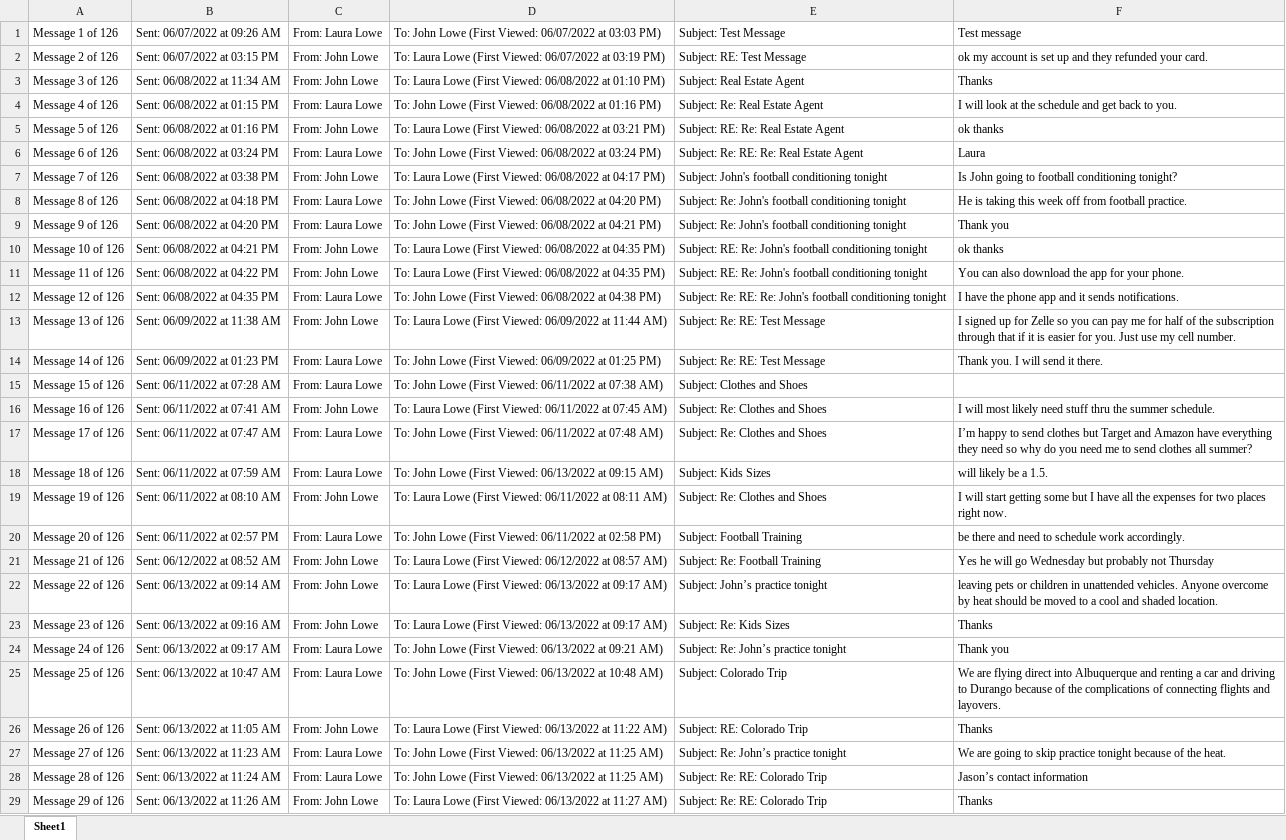
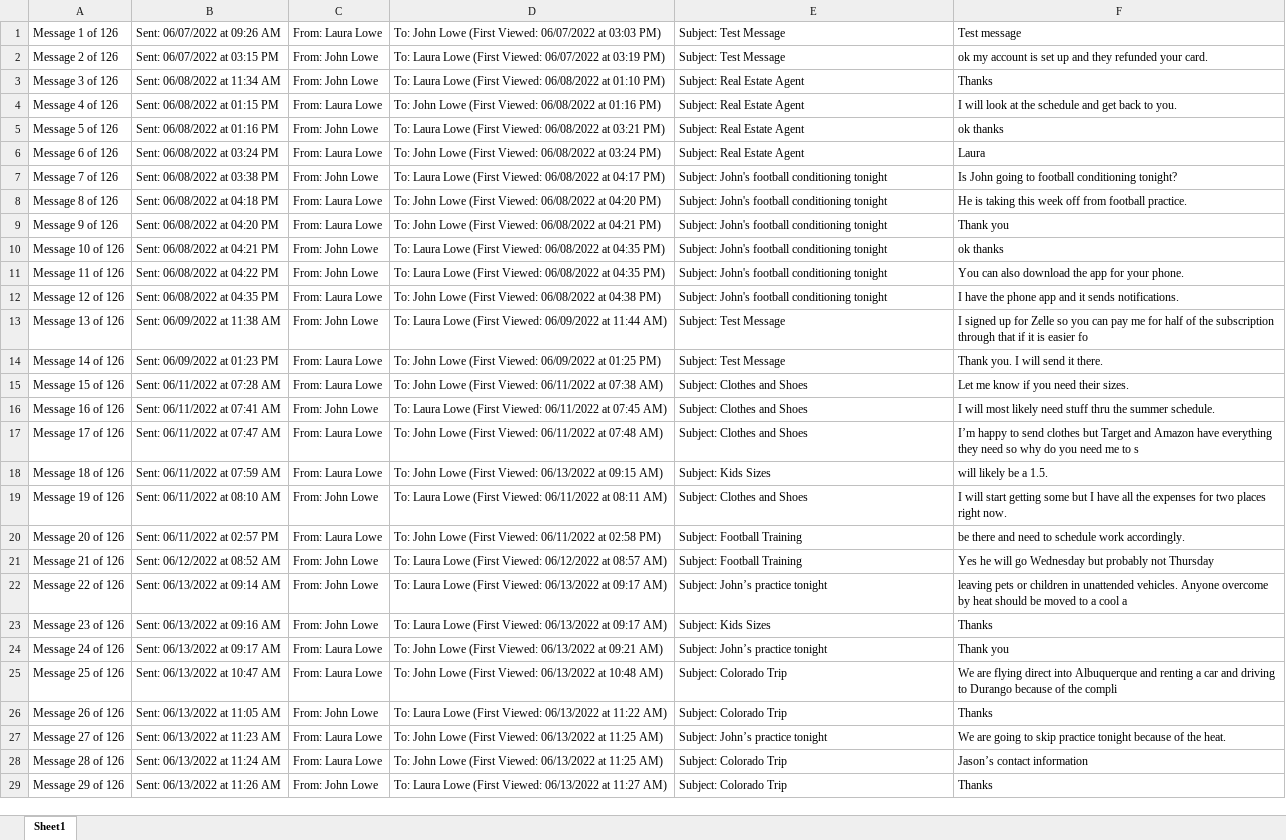
Before and after one commit to rushid930/PDFtoExcel, an Excel workbook: arrays.xlsx, sheet Sheet1, drawn as a sheet; only a part is shown; values as stored, in another font and other column widths than the file's, no borders; the diff covers the shown part only; the diff names each change by its address in the sheet, - before the commit and + after, or states it on an @@ line.

Commit message:
fixed subject and message line

```diff
--- a/arrays.xlsx (sheet Sheet1)
+++ b/arrays.xlsx (sheet Sheet1)
-E2: Subject: RE: Test Message
+E2: Subject: Test Message
-E4: Subject: Re: Real Estate Agent
+E4: Subject: Real Estate Agent
-E5: Subject: RE: Re: Real Estate Agent
+E5: Subject: Real Estate Agent
-E6: Subject: Re: RE: Re: Real Estate Agent
+E6: Subject: Real Estate Agent
-E8:E9: Subject: Re: John's football…
+E8:E9: Subject: John's football…
-E10:E11: Subject: RE: Re: John's football…
+E10:E11: Subject: John's football…
-E12: Subject: Re: RE: Re: John's football…
+E12: Subject: John's football…
-E13:E14: Subject: Re: RE: Test Message
+E13:E14: Subject: Test Message
-F13: …is easier for you. Just use my cell number.
+F13: …is easier fo
-F15: (empty)
+F15: Let me know if you need their sizes.
-E16:E17: Subject: Re: Clothes and Shoes
+E16:E17: Subject: Clothes and Shoes
-F17: …me to send clothes all summer?
+F17: …me to s
-E19: Subject: Re: Clothes and Shoes
+E19: Subject: Clothes and Shoes
-E21: Subject: Re: Football Training
+E21: Subject: Football Training
-F22: …a cool and shaded location.
+F22: …a cool a
-E23: Subject: Re: Kids Sizes
+E23: Subject: Kids Sizes
-E24: Subject: Re: John’s practice tonight
+E24: Subject: John’s practice tonight
-F25: …of the complications of connecting flights and layovers.
+F25: …of the compli
-E26: Subject: RE: Colorado Trip
+E26: Subject: Colorado Trip
-E27: Subject: Re: John’s practice tonight
+E27: Subject: John’s practice tonight
-E28:E29: Subject: Re: RE: Colorado Trip
+E28:E29: Subject: Colorado Trip
```
Also changed, not shown: 88 edited cells elsewhere in this sheet, 18 other files.
